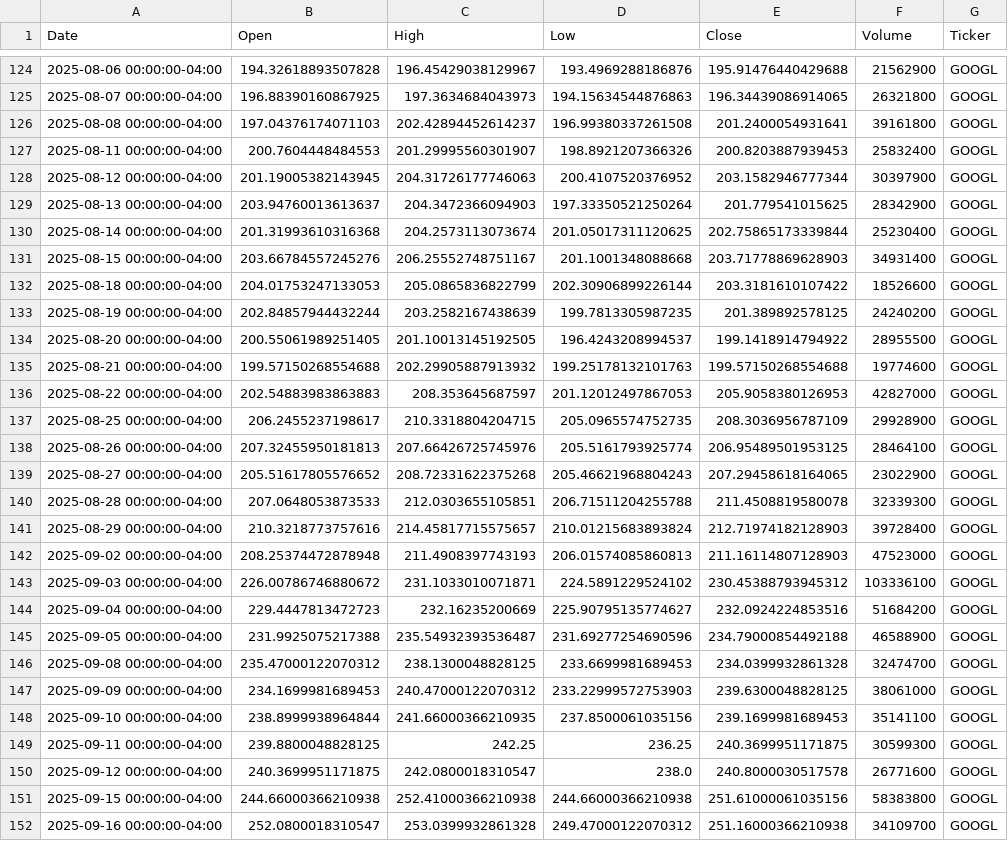
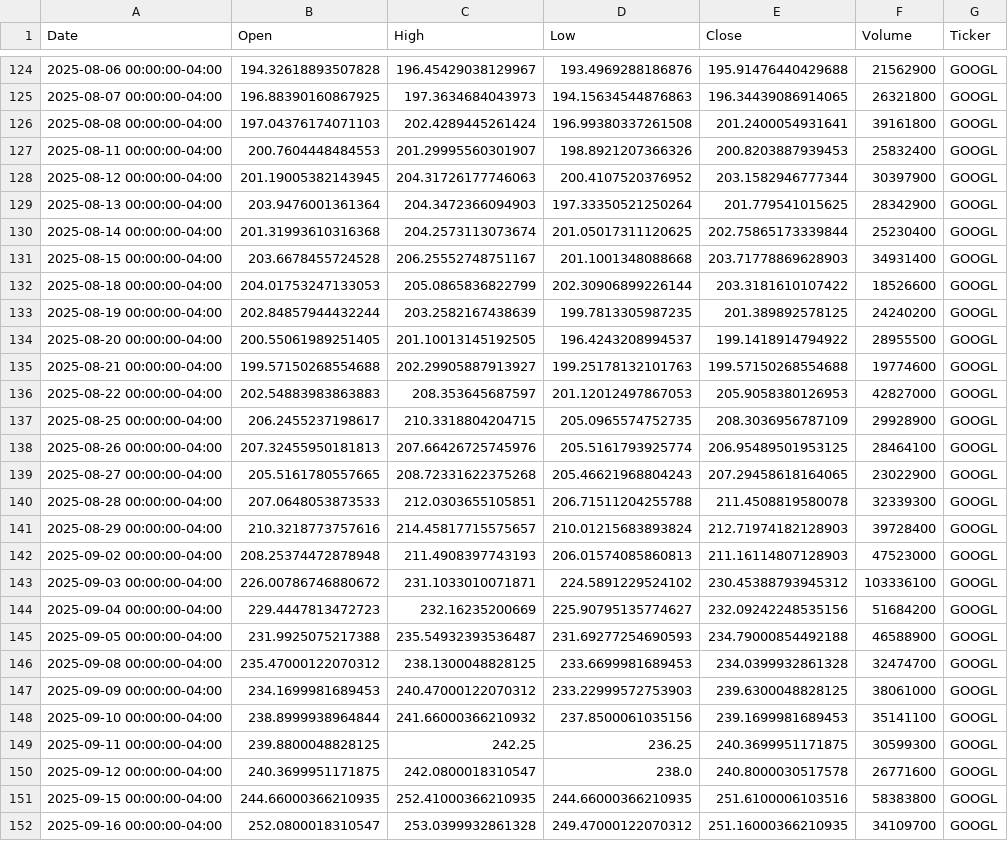
Before and after one commit to Samad-M3/Stock-Price-Tracker, a CSV file: data/historical_data_1d.csv, drawn as a sheet; only a part is shown, gaps mark what is left out; the diff covers the shown part only.

```diff
--- a/data/historical_data_1d.csv
+++ b/data/historical_data_1d.csv
@@ -125,8 +125,8 @@ Date,Open,High,Low,Close,Volume,Ticker
 2025-08-07 00:00:00-04:00,196.88390160867925,197.3634684043973,194.15634544876863,196.34439086914065,26321800,GOOGL
-2025-08-08 00:00:00-04:00,197.04376174071103,202.42894452614237,196.99380337261508,201.2400054931641,39161800,GOOGL
+2025-08-08 00:00:00-04:00,197.04376174071103,202.4289445261424,196.99380337261508,201.2400054931641,39161800,GOOGL
 2025-08-11 00:00:00-04:00,200.7604448484553,201.29995560301907,198.8921207366326,200.8203887939453,25832400,GOOGL
 2025-08-12 00:00:00-04:00,201.19005382143945,204.31726177746063,200.4107520376952,203.1582946777344,30397900,GOOGL
-2025-08-13 00:00:00-04:00,203.94760013613637,204.3472366094903,197.33350521250264,201.779541015625,28342900,GOOGL
+2025-08-13 00:00:00-04:00,203.9476001361364,204.3472366094903,197.33350521250264,201.779541015625,28342900,GOOGL
 2025-08-14 00:00:00-04:00,201.31993610316368,204.2573113073674,201.05017311120625,202.75865173339844,25230400,GOOGL
-2025-08-15 00:00:00-04:00,203.66784557245276,206.25552748751167,201.1001348088668,203.71778869628903,34931400,GOOGL
+2025-08-15 00:00:00-04:00,203.6678455724528,206.25552748751167,201.1001348088668,203.71778869628903,34931400,GOOGL
 2025-08-18 00:00:00-04:00,204.01753247133053,205.0865836822799,202.30906899226144,203.3181610107422,18526600,GOOGL
@@ -134,3 +134,3 @@ Date,Open,High,Low,Close,Volume,Ticker
 2025-08-20 00:00:00-04:00,200.55061989251405,201.10013145192505,196.4243208994537,199.1418914794922,28955500,GOOGL
-2025-08-21 00:00:00-04:00,199.57150268554688,202.29905887913932,199.25178132101763,199.57150268554688,19774600,GOOGL
+2025-08-21 00:00:00-04:00,199.57150268554688,202.29905887913927,199.25178132101763,199.57150268554688,19774600,GOOGL
 2025-08-22 00:00:00-04:00,202.54883983863883,208.353645687597,201.12012497867053,205.9058380126953,42827000,GOOGL
@@ -138,3 +138,3 @@ Date,Open,High,Low,Close,Volume,Ticker
 2025-08-26 00:00:00-04:00,207.32455950181813,207.66426725745976,205.5161793925774,206.95489501953125,28464100,GOOGL
-2025-08-27 00:00:00-04:00,205.51617805576652,208.72331622375268,205.46621968804243,207.29458618164065,23022900,GOOGL
+2025-08-27 00:00:00-04:00,205.5161780557665,208.72331622375268,205.46621968804243,207.29458618164065,23022900,GOOGL
 2025-08-28 00:00:00-04:00,207.0648053873533,212.0303655105851,206.71511204255788,211.4508819580078,32339300,GOOGL
@@ -143,10 +143,10 @@ Date,Open,High,Low,Close,Volume,Ticker
 2025-09-03 00:00:00-04:00,226.00786746880672,231.1033010071871,224.5891229524102,230.45388793945312,103336100,GOOGL
-2025-09-04 00:00:00-04:00,229.4447813472723,232.16235200669,225.90795135774627,232.0924224853516,51684200,GOOGL
-2025-09-05 00:00:00-04:00,231.9925075217388,235.54932393536487,231.69277254690596,234.79000854492188,46588900,GOOGL
+2025-09-04 00:00:00-04:00,229.4447813472723,232.16235200669,225.90795135774627,232.09242248535156,51684200,GOOGL
+2025-09-05 00:00:00-04:00,231.9925075217388,235.54932393536487,231.69277254690593,234.79000854492188,46588900,GOOGL
 2025-09-08 00:00:00-04:00,235.47000122070312,238.1300048828125,233.6699981689453,234.0399932861328,32474700,GOOGL
 2025-09-09 00:00:00-04:00,234.1699981689453,240.47000122070312,233.22999572753903,239.6300048828125,38061000,GOOGL
-2025-09-10 00:00:00-04:00,238.8999938964844,241.66000366210935,237.8500061035156,239.1699981689453,35141100,GOOGL
+2025-09-10 00:00:00-04:00,238.8999938964844,241.66000366210932,237.8500061035156,239.1699981689453,35141100,GOOGL
 2025-09-11 00:00:00-04:00,239.8800048828125,242.25,236.25,240.3699951171875,30599300,GOOGL
 2025-09-12 00:00:00-04:00,240.3699951171875,242.0800018310547,238.0,240.8000030517578,26771600,GOOGL
-2025-09-15 00:00:00-04:00,244.66000366210938,252.41000366210938,244.66000366210938,251.61000061035156,58383800,GOOGL
-2025-09-16 00:00:00-04:00,252.0800018310547,253.0399932861328,249.47000122070312,251.16000366210938,34109700,GOOGL
+2025-09-15 00:00:00-04:00,244.66000366210935,252.41000366210935,244.66000366210935,251.6100006103516,58383800,GOOGL
+2025-09-16 00:00:00-04:00,252.0800018310547,253.0399932861328,249.47000122070312,251.16000366210935,34109700,GOOGL
```
Also changed, not shown: 16 edited cells elsewhere in this file, 2 other files.
